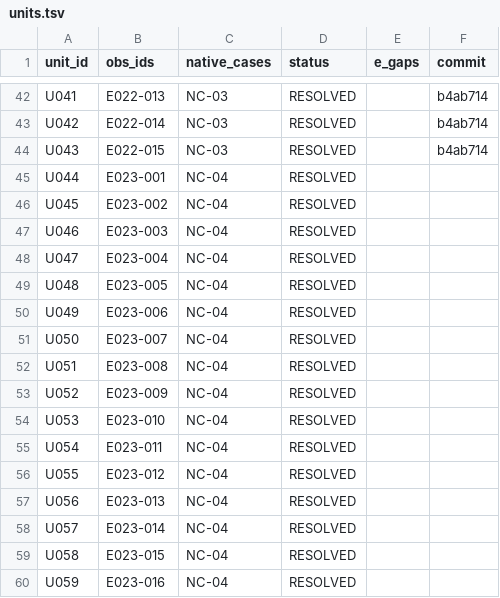
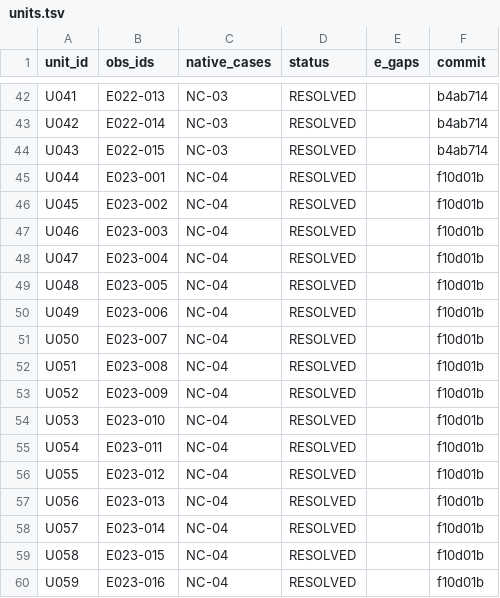
Before and after one commit to rohhj01-droid/red-team-spike, a TSV file: phase3_5/exploratory/units.tsv, drawn as a sheet; only a part is shown, gaps mark what is left out.

```diff
--- a/phase3_5/exploratory/units.tsv
+++ b/phase3_5/exploratory/units.tsv
@@ -44,17 +44,17 @@ U042	E022-014	NC-03	RESOLVED		b4ab714
 U043	E022-015	NC-03	RESOLVED		b4ab714
-U044	E023-001	NC-04	RESOLVED		
-U045	E023-002	NC-04	RESOLVED		
-U046	E023-003	NC-04	RESOLVED		
-U047	E023-004	NC-04	RESOLVED		
-U048	E023-005	NC-04	RESOLVED		
-U049	E023-006	NC-04	RESOLVED		
-U050	E023-007	NC-04	RESOLVED		
-U051	E023-008	NC-04	RESOLVED		
-U052	E023-009	NC-04	RESOLVED		
-U053	E023-010	NC-04	RESOLVED		
-U054	E023-011	NC-04	RESOLVED		
-U055	E023-012	NC-04	RESOLVED		
-U056	E023-013	NC-04	RESOLVED		
-U057	E023-014	NC-04	RESOLVED		
-U058	E023-015	NC-04	RESOLVED		
-U059	E023-016	NC-04	RESOLVED		
+U044	E023-001	NC-04	RESOLVED		f10d01b
+U045	E023-002	NC-04	RESOLVED		f10d01b
+U046	E023-003	NC-04	RESOLVED		f10d01b
+U047	E023-004	NC-04	RESOLVED		f10d01b
+U048	E023-005	NC-04	RESOLVED		f10d01b
+U049	E023-006	NC-04	RESOLVED		f10d01b
+U050	E023-007	NC-04	RESOLVED		f10d01b
+U051	E023-008	NC-04	RESOLVED		f10d01b
+U052	E023-009	NC-04	RESOLVED		f10d01b
+U053	E023-010	NC-04	RESOLVED		f10d01b
+U054	E023-011	NC-04	RESOLVED		f10d01b
+U055	E023-012	NC-04	RESOLVED		f10d01b
+U056	E023-013	NC-04	RESOLVED		f10d01b
+U057	E023-014	NC-04	RESOLVED		f10d01b
+U058	E023-015	NC-04	RESOLVED		f10d01b
+U059	E023-016	NC-04	RESOLVED		f10d01b
```
Also changed, not shown: phase3_5/exploratory/cost_log.tsv.
